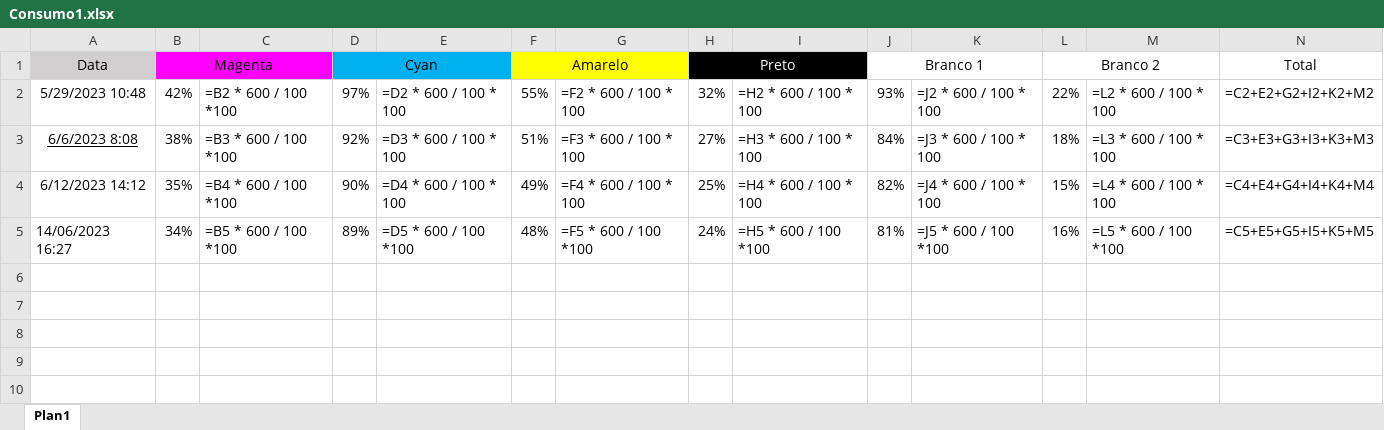
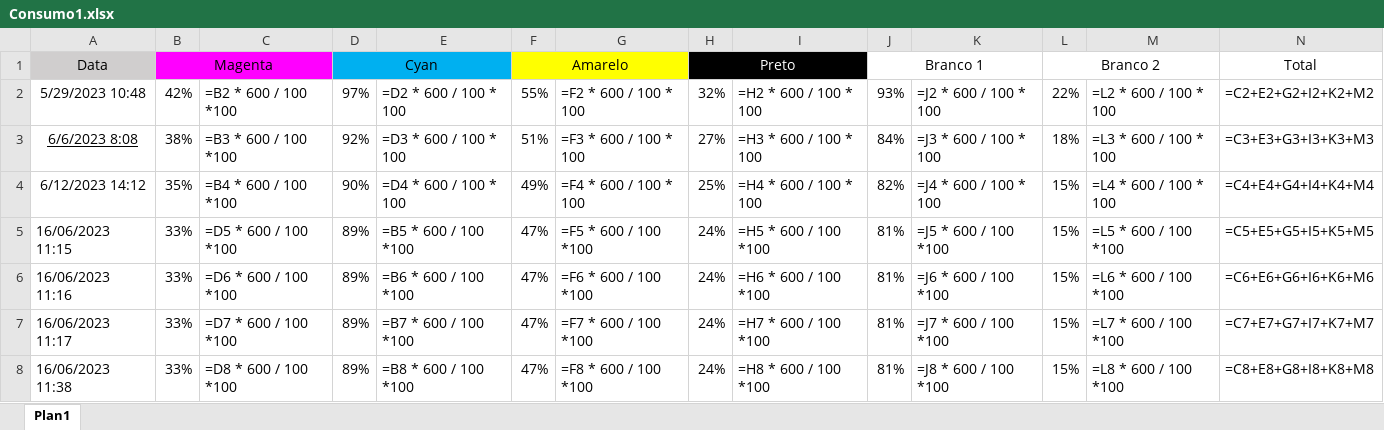
Before and after one commit to RodrigoRamone7/ConsumoDeTinta, an Excel workbook: Consumo1.xlsx, sheet Plan1, drawn as a sheet; values as stored, in another font and other column widths than the file's, no borders; formulas without a stored value are shown as written; the diff names each change by its address in the sheet, - before the commit and + after, or states it on an @@ line.

```diff
--- a/Consumo1.xlsx (sheet Plan1)
+++ b/Consumo1.xlsx (sheet Plan1)
-A5: 14/06/2023 16:27
+A5: 16/06/2023 11:15
-B5: 34%
+B5: 33%
-C5: =B5 * 600 / 100 *100
+C5: =D5 * 600 / 100 *100
-E5: =D5 * 600 / 100 *100
+E5: =B5 * 600 / 100 *100
-F5: 48%
+F5: 47%
-L5: 16%
+L5: 15%
+row 6: 16/06/2023 11:16 | 33% | =D6 * 600 / 100 *100 | 89% | =B6 * 600 / 100 *100 | 47% | =F6 * 600 / 100 *100 | 24% | =H6 * 600 / 100 *100 | 81% | =J6 * 600 / 100 *100 | 15% | =L6 * 600 / 100 *100 | =C6+E6+G6+I6+K6+M6
+row 7: 16/06/2023 11:17 | 33% | =D7 * 600 / 100 *100 | 89% | =B7 * 600 / 100 *100 | 47% | =F7 * 600 / 100 *100 | 24% | =H7 * 600 / 100 *100 | 81% | =J7 * 600 / 100 *100 | 15% | =L7 * 600 / 100 *100 | =C7+E7+G7+I7+K7+M7
+row 8: 16/06/2023 11:38 | 33% | =D8 * 600 / 100 *100 | 89% | =B8 * 600 / 100 *100 | 47% | =F8 * 600 / 100 *100 | 24% | =H8 * 600 / 100 *100 | 81% | =J8 * 600 / 100 *100 | 15% | =L8 * 600 / 100 *100 | =C8+E8+G8+I8+K8+M8
```
Also changed, not shown: 4 other files.
